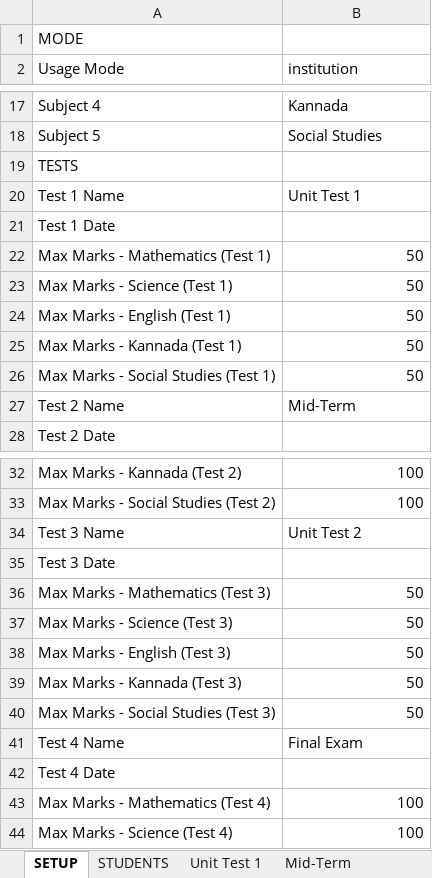
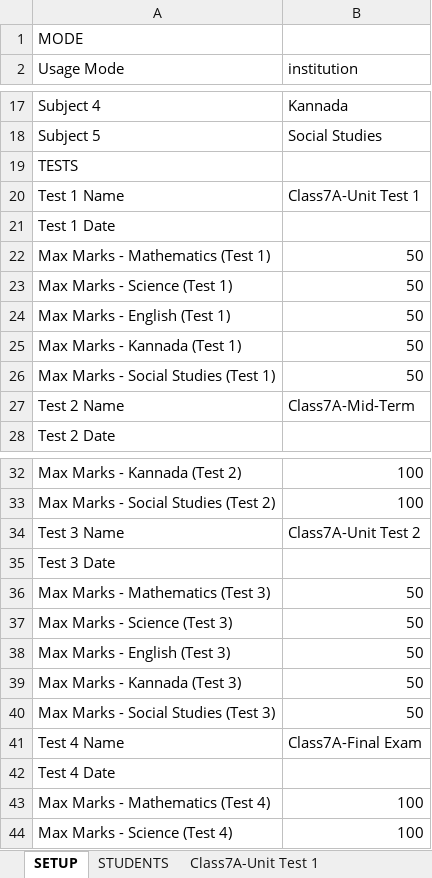
Before and after one commit to sandeephakki-qa/student-insight, an Excel workbook: samples/Sample_4_For_School_Class_Teacher.xlsx, sheet SETUP, drawn as a sheet; only a part is shown, gaps mark what is left out; values as stored, in another font and other column widths than the file's, no borders; the diff names each change by its address in the sheet, - before the commit and + after, or states it on an @@ line.

```diff
--- a/samples/Sample_4_For_School_Class_Teacher.xlsx (sheet SETUP)
+++ b/samples/Sample_4_For_School_Class_Teacher.xlsx (sheet SETUP)
-sheet tab: Unit Test 1
+sheet tab: Class7A-Unit Test 1
-B20 (institution): Unit Test 1
+B20 (institution): Class7A-Unit Test 1
-B27 (institution): Mid-Term
+B27 (institution): Class7A-Mid-Term
-B34 (institution): Unit Test 2
+B34 (institution): Class7A-Unit Test 2
-B41 (institution): Final Exam
+B41 (institution): Class7A-Final Exam
```
Also changed, not shown: other sheet tabs, samples/Sample_10_For_Large_Scale_100_Students.xlsx, samples/Sample_1_For_UPSC_IAS_Coaching.xlsx, 16 other files.
